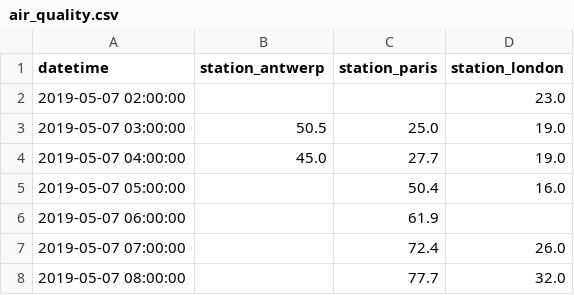
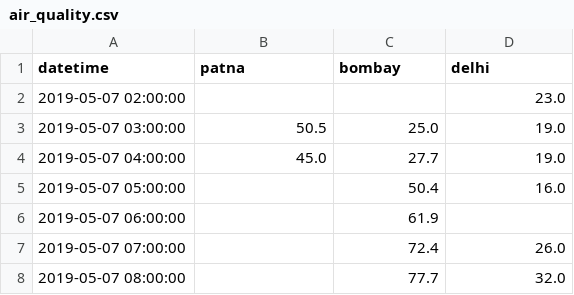
Before and after one commit to kundanvrs/Machine-Learning, a CSV file: Pandas/data/air_quality.csv, drawn as a sheet; only a part is shown.

Commit message:
Update air_quality.csv

```diff
--- a/Pandas/data/air_quality.csv
+++ b/Pandas/data/air_quality.csv
@@ -1,2 +1,2 @@
-datetime,station_antwerp,station_paris,station_london
+datetime,patna,bombay,delhi
 2019-05-07 02:00:00,,,23.0
```
